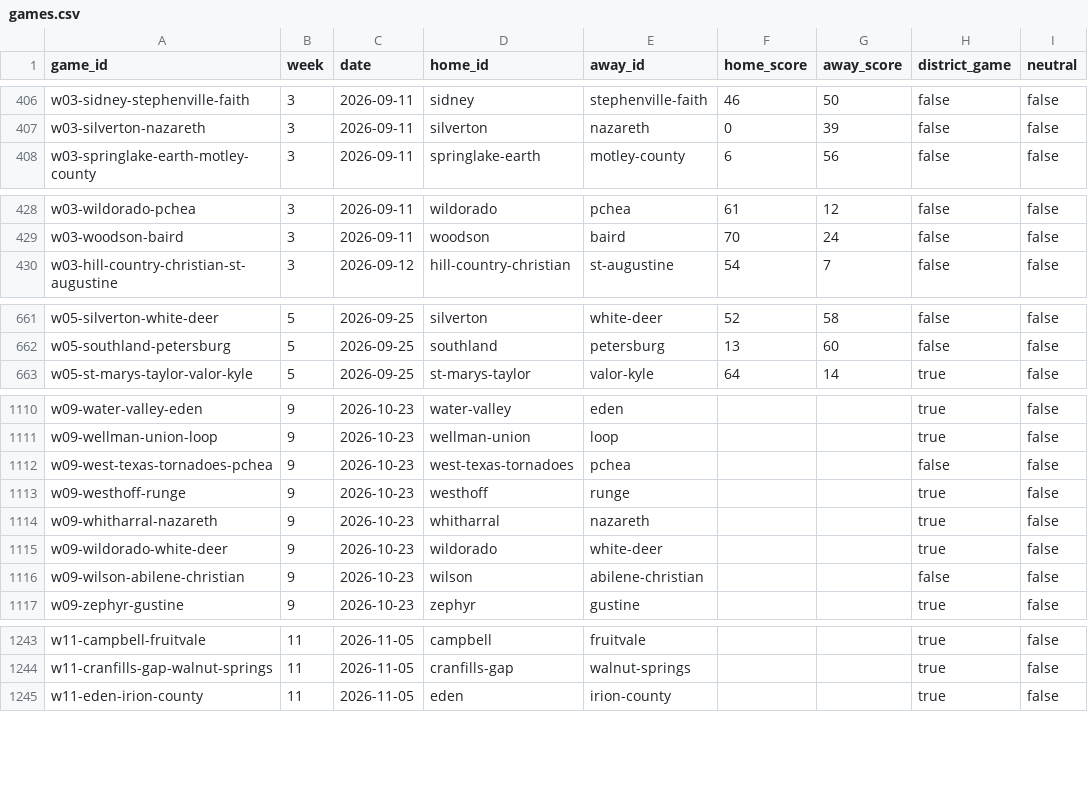
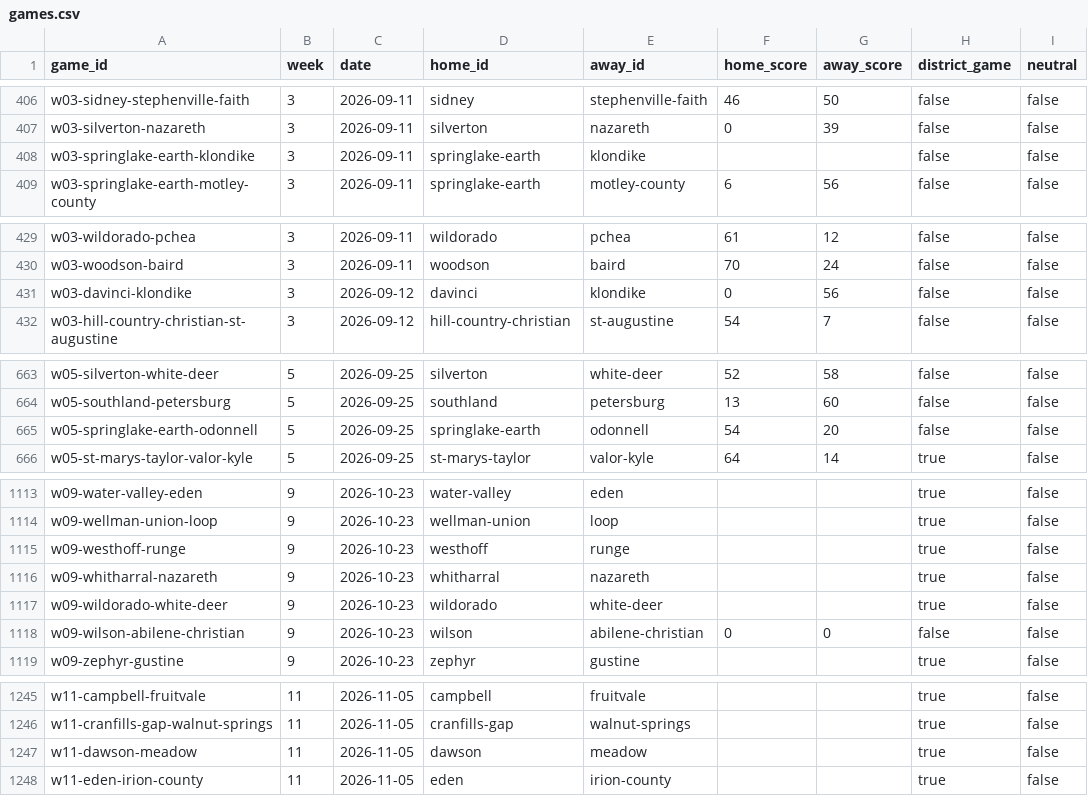
Before and after one commit to rcullens/ranking-tool, a CSV file: sixman_rankings/data/games.csv, drawn as a sheet; only a part is shown, gaps mark what is left out; the diff covers the shown part only.

```diff
--- a/sixman_rankings/data/games.csv
+++ b/sixman_rankings/data/games.csv
@@ -407,2 +407,3 @@ w03-sidney-stephenville-faith,3,2026-09-11,sidney,stephenville-faith,46,50,false
 w03-silverton-nazareth,3,2026-09-11,silverton,nazareth,0,39,false,false
+w03-springlake-earth-klondike,3,2026-09-11,springlake-earth,klondike,,,false,false
 w03-springlake-earth-motley-county,3,2026-09-11,springlake-earth,motley-county,6,56,false,false
@@ -429,2 +430,3 @@ w03-wildorado-pchea,3,2026-09-11,wildorado,pchea,61,12,false,false
 w03-woodson-baird,3,2026-09-11,woodson,baird,70,24,false,false
+w03-davinci-klondike,3,2026-09-12,davinci,klondike,0,56,false,false
 w03-hill-country-christian-st-augustine,3,2026-09-12,hill-country-christian,st-augustine,54,7,false,false
@@ -662,2 +664,3 @@ w05-silverton-white-deer,5,2026-09-25,silverton,white-deer,52,58,false,false
 w05-southland-petersburg,5,2026-09-25,southland,petersburg,13,60,false,false
+w05-springlake-earth-odonnell,5,2026-09-25,springlake-earth,odonnell,54,20,false,false
 w05-st-marys-taylor-valor-kyle,5,2026-09-25,st-marys-taylor,valor-kyle,64,14,true,false
@@ -1111,3 +1114,2 @@ w09-water-valley-eden,9,2026-10-23,water-valley,eden,,,true,false
 w09-wellman-union-loop,9,2026-10-23,wellman-union,loop,,,true,false
-w09-west-texas-tornadoes-pchea,9,2026-10-23,west-texas-tornadoes,pchea,,,false,false
 w09-westhoff-runge,9,2026-10-23,westhoff,runge,,,true,false
@@ -1115,3 +1117,3 @@ w09-whitharral-nazareth,9,2026-10-23,whitharral,nazareth,,,true,false
 w09-wildorado-white-deer,9,2026-10-23,wildorado,white-deer,,,true,false
-w09-wilson-abilene-christian,9,2026-10-23,wilson,abilene-christian,,,false,false
+w09-wilson-abilene-christian,9,2026-10-23,wilson,abilene-christian,0,0,false,false
 w09-zephyr-gustine,9,2026-10-23,zephyr,gustine,,,true,false
@@ -1244,2 +1246,3 @@ w11-campbell-fruitvale,11,2026-11-05,campbell,fruitvale,,,true,false
 w11-cranfills-gap-walnut-springs,11,2026-11-05,cranfills-gap,walnut-springs,,,true,false
+w11-dawson-meadow,11,2026-11-05,dawson,meadow,,,true,false
 w11-eden-irion-county,11,2026-11-05,eden,irion-county,,,true,false
```
Also changed, not shown: 1 added row, 1 removed row and 12 edited cells elsewhere in this file, 20 other files.
